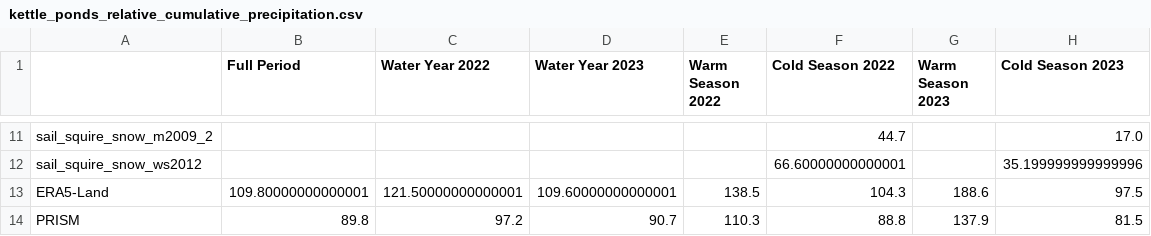
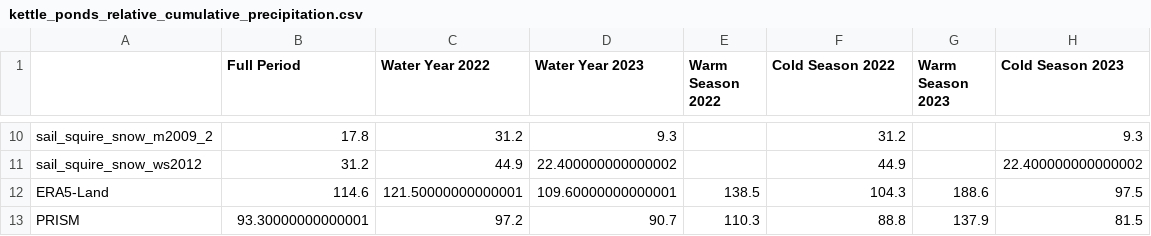
Before and after one commit to dlhogan97/S3-precipitation-rodeo, a CSV file: 04_products/tables/kettle_ponds_relative_cumulative_precipitation.csv, drawn as a sheet; only a part is shown, gaps mark what is left out; addresses are those after the commit; the diff covers the shown part only; the diff names each change by its address in the sheet, - before the commit and + after, or states it on an @@ line.

```diff
--- a/04_products/tables/kettle_ponds_relative_cumulative_precipitation.csv
+++ b/04_products/tables/kettle_ponds_relative_cumulative_precipitation.csv
-B10 (Full Period): (empty)
+B10 (Full Period): 17.8
-C10 (Water Year 2022): (empty)
+C10 (Water Year 2022): 31.2
-D10 (Water Year 2023): (empty)
+D10 (Water Year 2023): 9.3
-F10 (Cold Season 2022): 44.7
+F10 (Cold Season 2022): 31.2
-H10 (Cold Season 2023): 17.0
+H10 (Cold Season 2023): 9.3
-B11 (Full Period): (empty)
+B11 (Full Period): 31.2
-C11 (Water Year 2022): (empty)
+C11 (Water Year 2022): 44.9
-D11 (Water Year 2023): (empty)
+D11 (Water Year 2023): 22.400000000000002
-F11 (Cold Season 2022): 66.60000000000001
+F11 (Cold Season 2022): 44.9
-H11 (Cold Season 2023): 35.199999999999996
+H11 (Cold Season 2023): 22.400000000000002
-B12 (Full Period): 109.80000000000001
+B12 (Full Period): 114.6
-B13 (Full Period): 89.8
+B13 (Full Period): 93.30000000000001
```
Also changed, not shown: 1 removed row and 30 edited cells elsewhere in this file, 04_products/tables/gothic_cumulative_precipitation_bias.csv, 04_products/tables/gothic_relative_cumulative_precipitation.csv, 53 other files.
